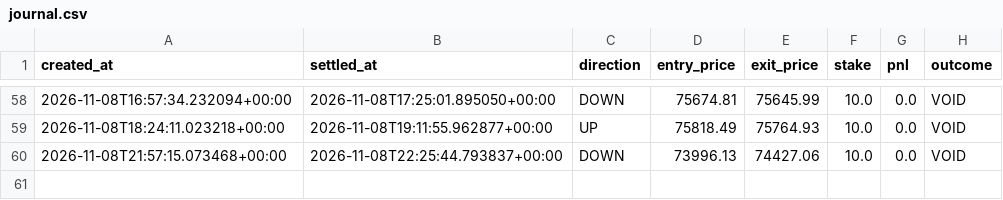
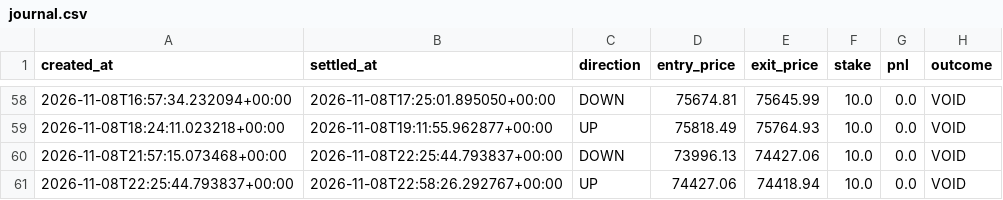
Before and after one commit to fattymyway-ui/bitcoin-paper-bot-v2, a CSV file: data/journal.csv, drawn as a sheet; only a part is shown, gaps mark what is left out.

```diff
--- a/data/journal.csv
+++ b/data/journal.csv
@@ -60 +60,2 @@ created_at,settled_at,direction,entry_price,exit_price,stake,pnl,outcome
 2026-11-08T21:57:15.073468+00:00,2026-11-08T22:25:44.793837+00:00,DOWN,73996.13,74427.06,10.0,0.0,VOID
+2026-11-08T22:25:44.793837+00:00,2026-11-08T22:58:26.292767+00:00,UP,74427.06,74418.94,10.0,0.0,VOID
```
Also changed, not shown: data/parallel_journal.csv, 2 other files.
